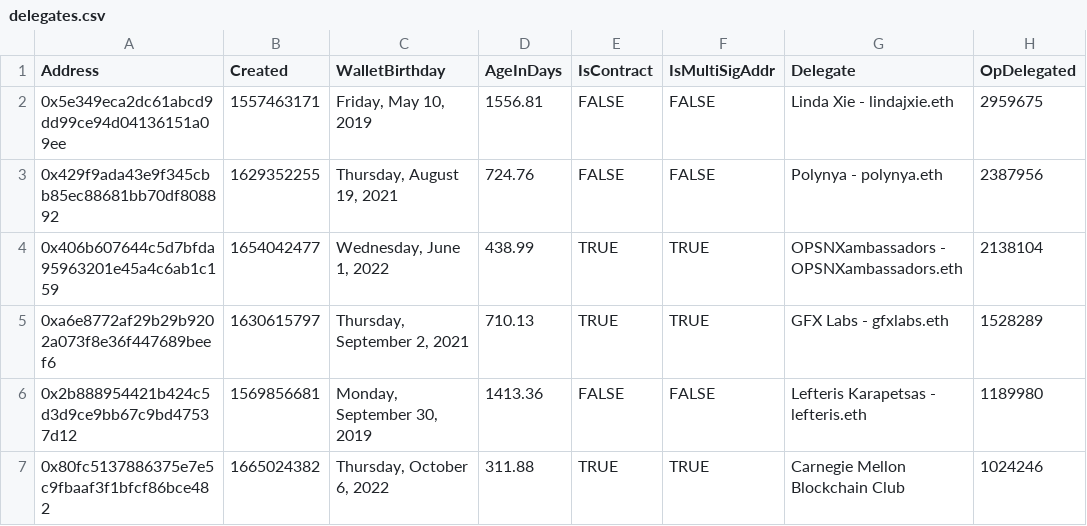
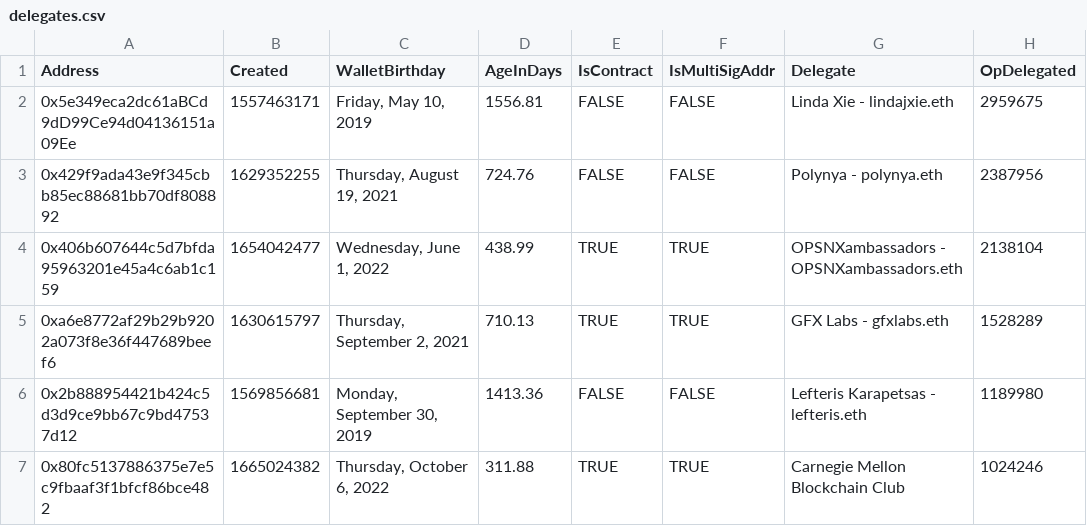
Before and after one commit to vacekj/regenscore, a CSV file: data/delegates.csv, drawn as a sheet; only a part is shown; the diff names each change by its address in the sheet, - before the commit and + after, or states it on an @@ line.

```diff
--- a/data/delegates.csv
+++ b/data/delegates.csv
-A2 (Address): 0x5e349eca2dc61abcd9dd99ce94d04136151a09ee
+A2 (Address): 0x5e349eca2dc61aBCd9dD99Ce94d04136151a09Ee
```
Also changed, not shown: delegates_with_score.csv, 4 other files.
